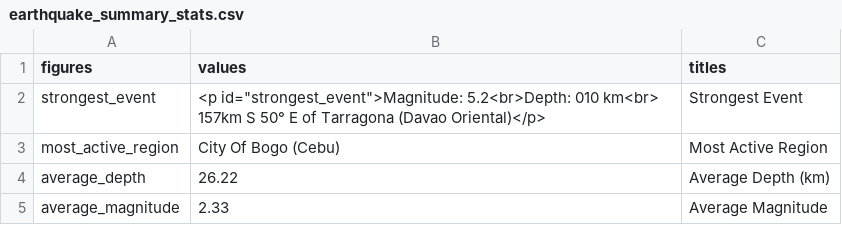
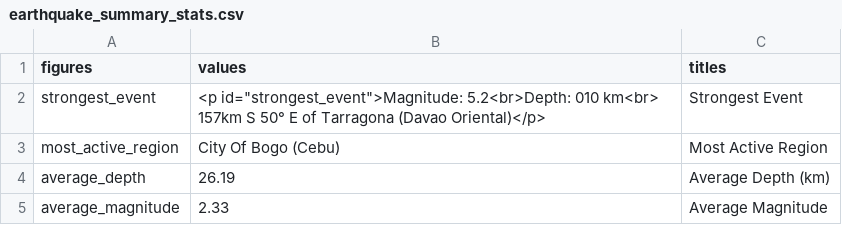
Before and after one commit to chamthesleeptalker/earthquake-tracker, a CSV file: earthquake_summary_stats.csv, drawn as a sheet.

```diff
--- a/earthquake_summary_stats.csv
+++ b/earthquake_summary_stats.csv
@@ -3,3 +3,3 @@ strongest_event,"<p id=""strongest_event"">Magnitude: 5.2<br>Depth: 010 km<br> 1
 most_active_region,City Of Bogo (Cebu),Most Active Region
-average_depth,26.22,Average Depth (km)
+average_depth,26.19,Average Depth (km)
 average_magnitude,2.33,Average Magnitude
```
Also changed, not shown: earthquakes.csv, earthquakes_past_24_hours.csv, 5 other files.
